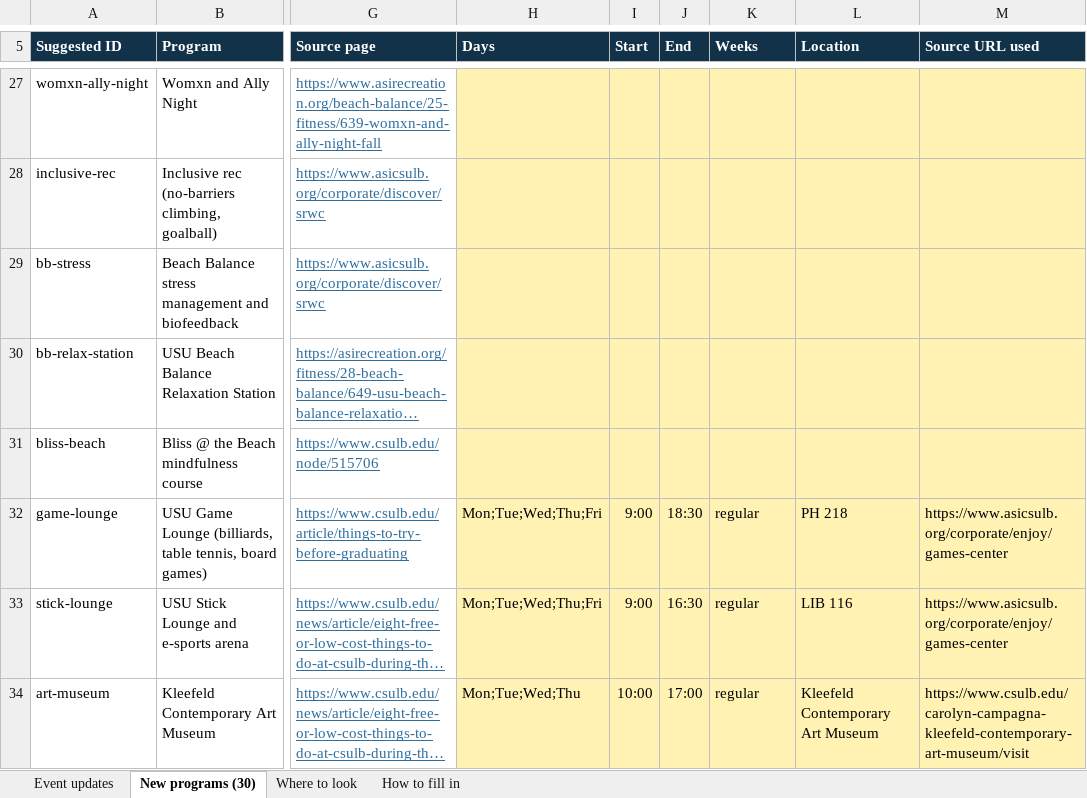
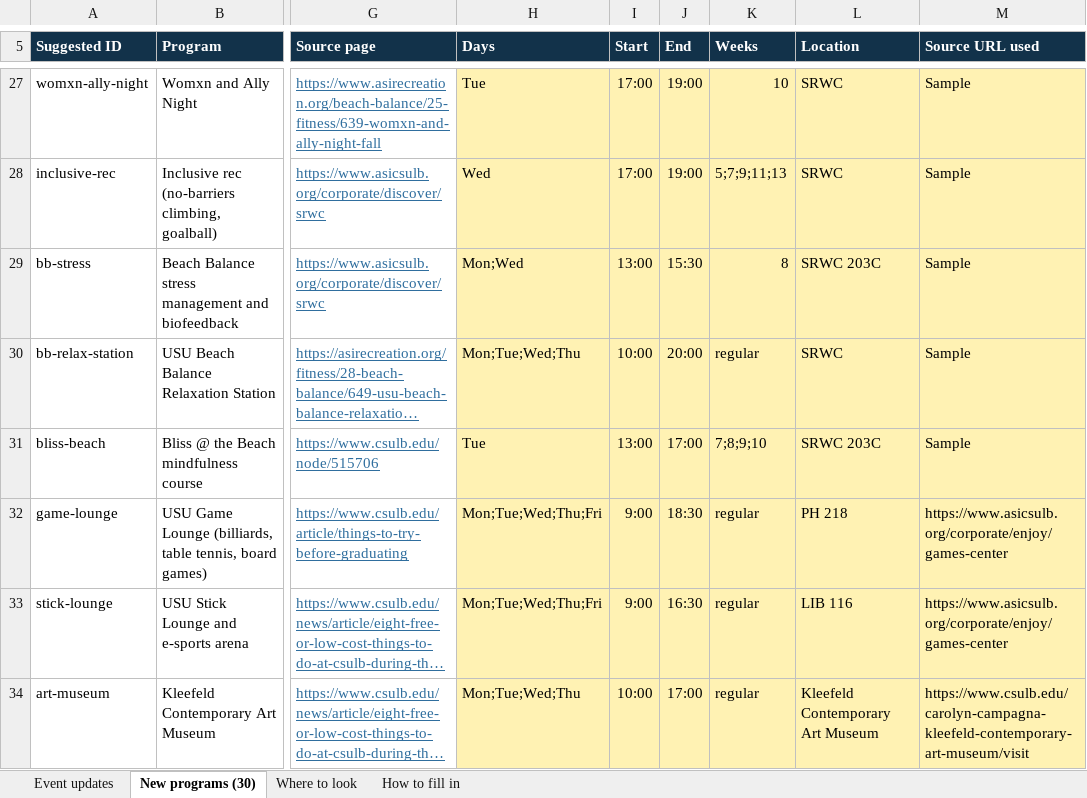
Before and after one commit to vohongvyle/beachwell, an Excel workbook: deborah/BeachWell_RealEventLink.xlsx, sheet New programs (30), drawn as a sheet; only a part is shown, gaps mark what is left out; long unchanged cells end in …; values as stored, in another font and other column widths than the file's, no borders; conditional formats not drawn; the diff covers the shown part only; the diff names each change by its address in the sheet, - before the commit and + after, or states it on an @@ line.

```diff
--- a/deborah/BeachWell_RealEventLink.xlsx (sheet New programs (30))
+++ b/deborah/BeachWell_RealEventLink.xlsx (sheet New programs (30))
-H27 (Days): (empty)
+H27 (Days): Tue
-I27:I28 (Start): (empty)
+I27:I28 (Start): 17:00
-J27:J28 (End): (empty)
+J27:J28 (End): 19:00
-K27 (Weeks): (empty)
+K27 (Weeks): 10
-L27:L28 (Location): (empty)
+L27:L28 (Location): SRWC
-M27:M31 (Source URL used): (empty)
+M27:M31 (Source URL used): Sample
-H28 (Days): (empty)
+H28 (Days): Wed
-K28 (Weeks): (empty)
+K28 (Weeks): 5;7;9;11;13
-H29 (Days): (empty)
+H29 (Days): Mon;Wed
-I29 (Start): (empty)
+I29 (Start): 13:00
-J29 (End): (empty)
+J29 (End): 15:30
-K29 (Weeks): (empty)
+K29 (Weeks): 8
-L29 (Location): (empty)
+L29 (Location): SRWC 203C
-H30 (Days): (empty)
+H30 (Days): Mon;Tue;Wed;Thu
-I30 (Start): (empty)
+I30 (Start): 10:00
-J30 (End): (empty)
+J30 (End): 20:00
-K30 (Weeks): (empty)
+K30 (Weeks): regular
-L30 (Location): (empty)
+L30 (Location): SRWC
-H31 (Days): (empty)
+H31 (Days): Tue
-I31 (Start): (empty)
+I31 (Start): 13:00
-J31 (End): (empty)
+J31 (End): 17:00
-K31 (Weeks): (empty)
+K31 (Weeks): 7;8;9;10
-L31 (Location): (empty)
+L31 (Location): SRWC 203C
```
Also changed, not shown: 70 edited cells elsewhere in this sheet, sheet Event updates, formulas that keep their value.
